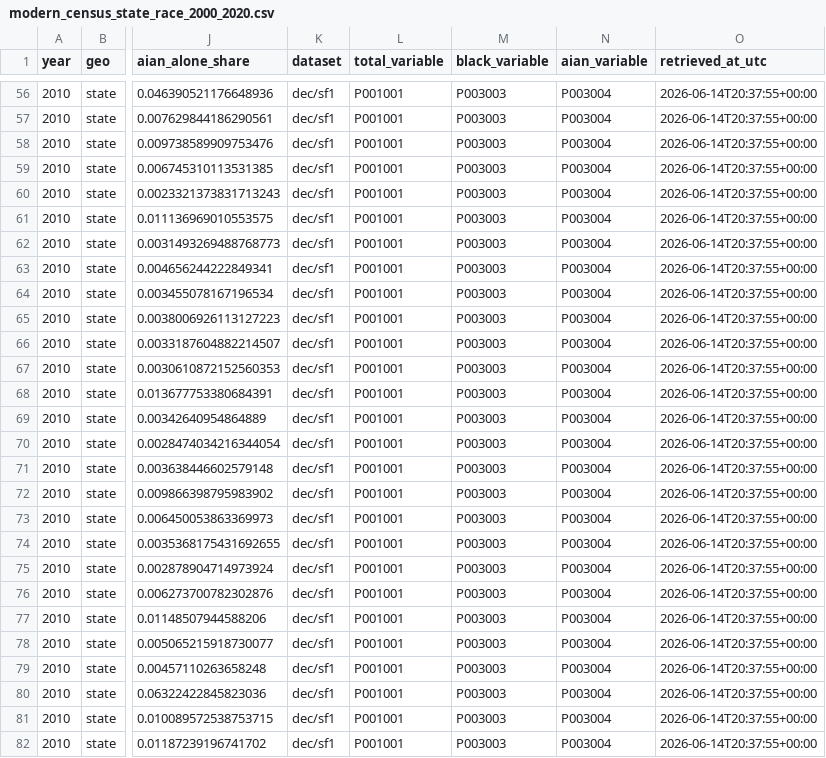
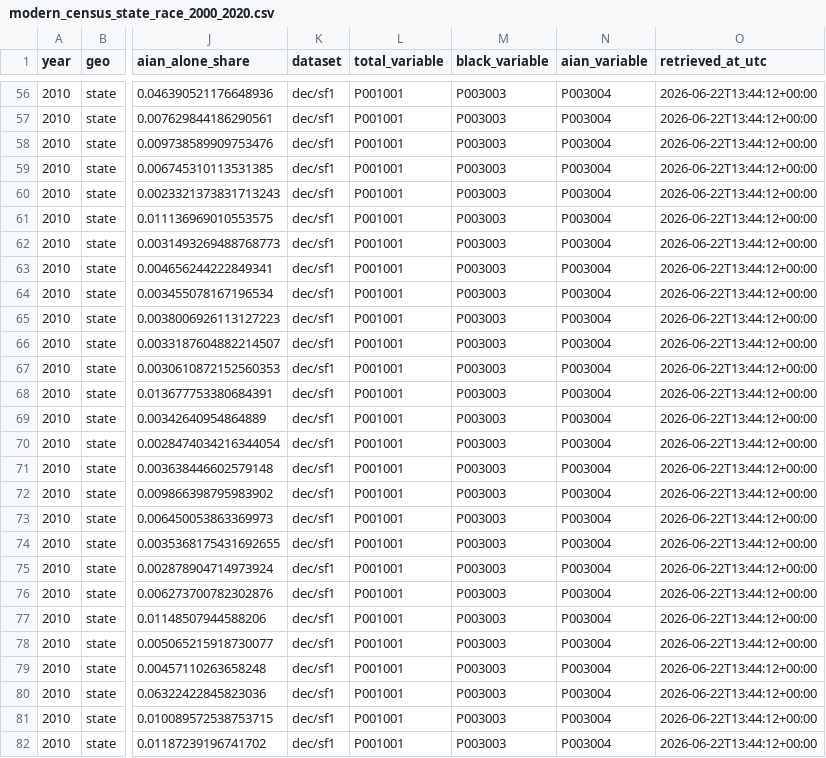
Before and after one commit to hanshanley/pre1870_pop, a CSV file: data/modern_census_state_race_2000_2020.csv, drawn as a sheet; only a part is shown, gaps mark what is left out; the diff covers the shown part only; the diff names each change by its address in the sheet, - before the commit and + after, or states it on an @@ line.

```diff
--- a/data/modern_census_state_race_2000_2020.csv
+++ b/data/modern_census_state_race_2000_2020.csv
-O56:O82 (retrieved_at_utc): 2026-06-14T20:37:55+00:00
+O56:O82 (retrieved_at_utc): 2026-06-22T13:44:12+00:00
```
Also changed, not shown: 129 edited cells elsewhere in this file, data/modern_census_us_race_2000_2020.csv, 8 other files.
